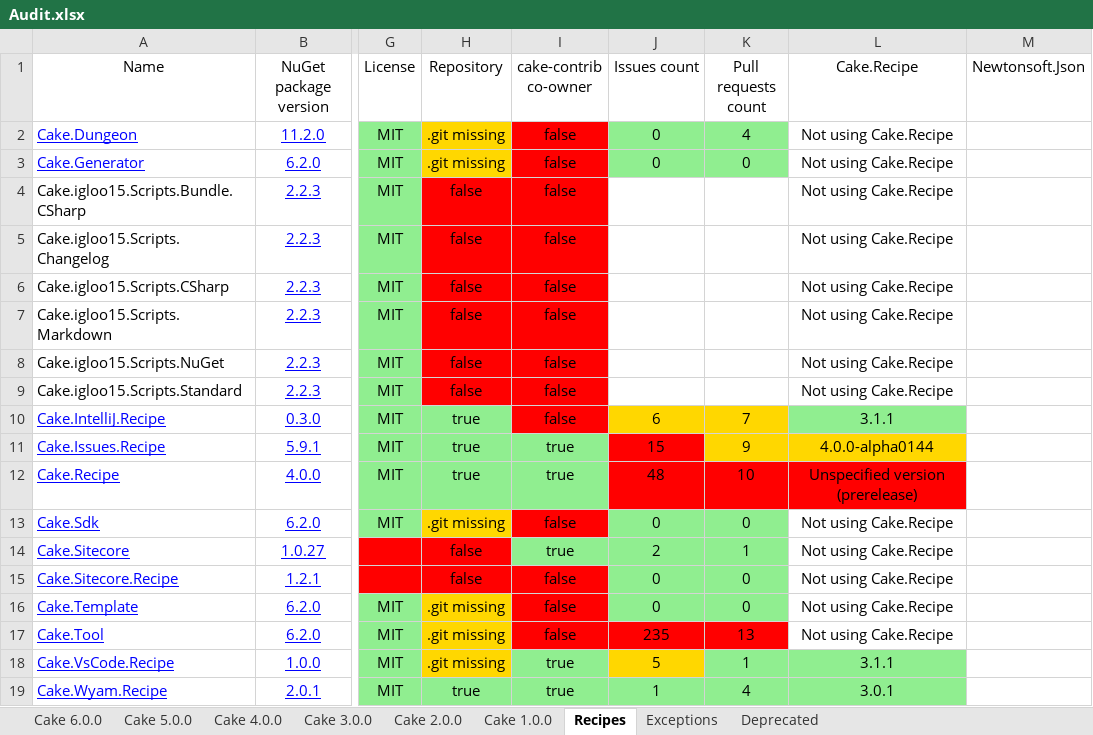
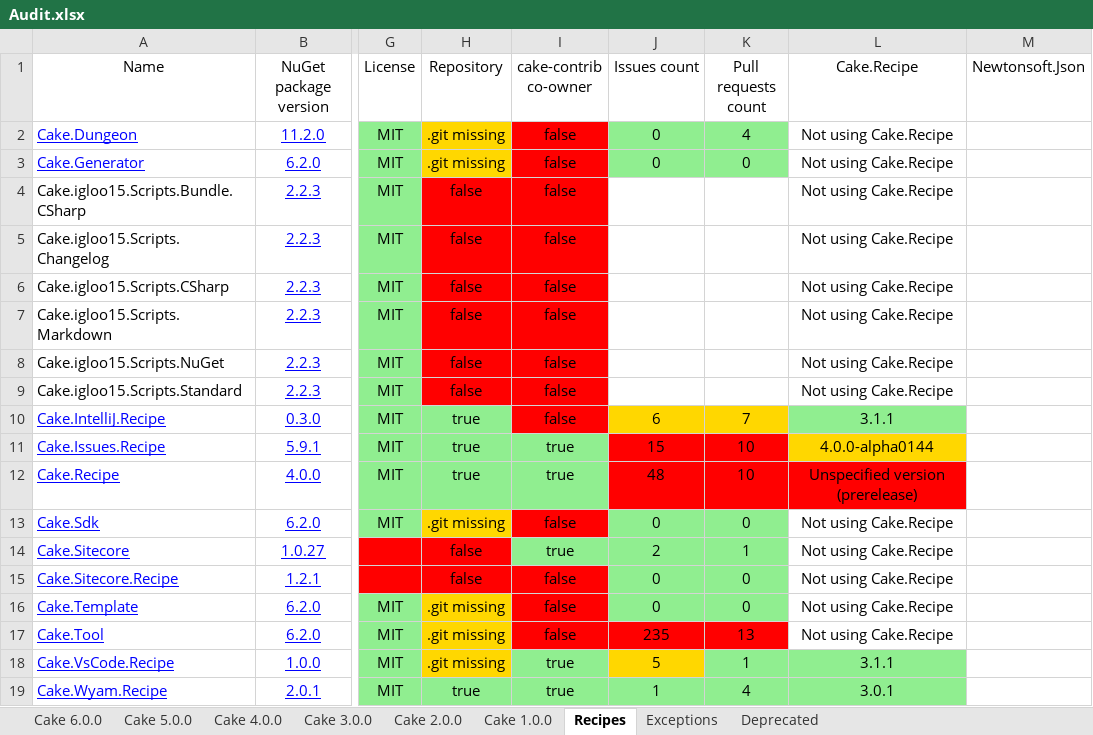
Before and after one commit to AdmiringWorm/Home, an Excel workbook: Audit.xlsx, sheet Recipes, drawn as a sheet; only a part is shown, gaps mark what is left out; values as stored, in another font and other column widths than the file's, no borders; the diff names each change by its address in the sheet, - before the commit and + after, or states it on an @@ line.

```diff
--- a/Audit.xlsx (sheet Recipes)
+++ b/Audit.xlsx (sheet Recipes)
-K11 (Pull requests count): 9
+K11 (Pull requests count): 10
-K11 fill: #FFD700
+K11 fill: #FF0000
```
Also changed, not shown: sheet Cake 1.0.0, sheet Cake 2.0.0, sheet Cake 3.0.0, sheet Cake 4.0.0, sheet Cake 5.0.0, sheet Cake 6.0.0, 11 other files.
